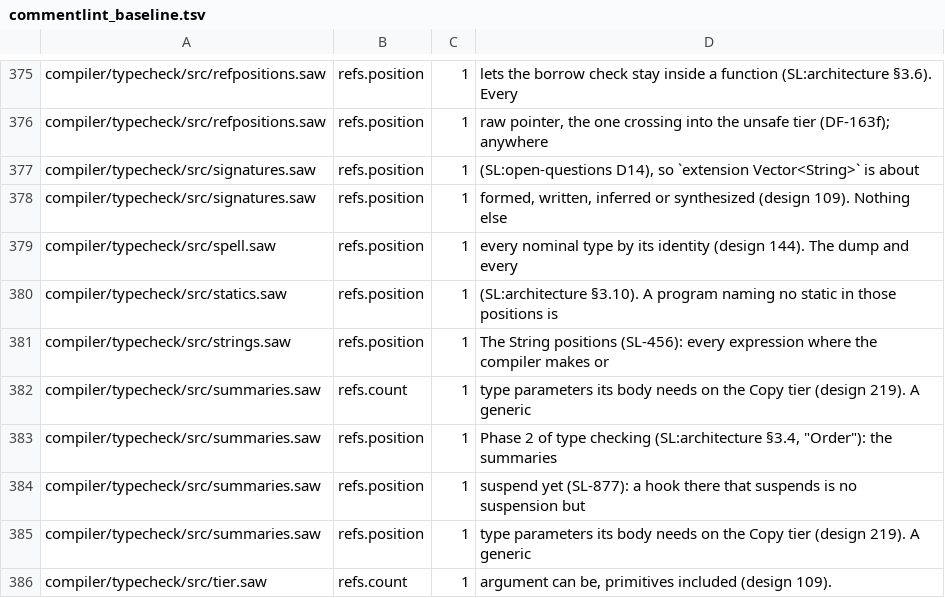
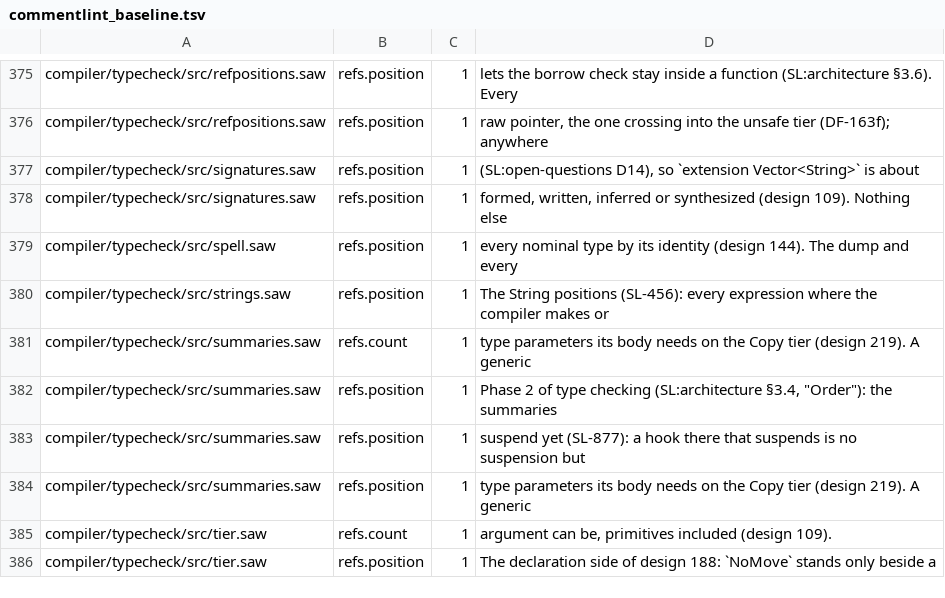
Before and after one commit to swoodtke/sawlang, a TSV file: tools/commentlint_baseline.tsv, drawn as a sheet; only a part is shown, gaps mark what is left out; the shorter side is filled out with more unchanged rows; the diff names each change by its address in the sheet, - before the commit and + after, or states it on an @@ line.

```diff
--- a/tools/commentlint_baseline.tsv
+++ b/tools/commentlint_baseline.tsv
-row 380: compiler/typecheck/src/statics.saw | refs.position | 1 | (SL:architecture §3.10). A program naming no static in those positions is
```
Also changed, not shown: 39 other files.
